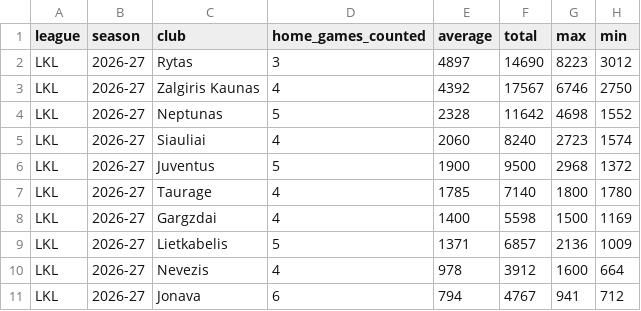
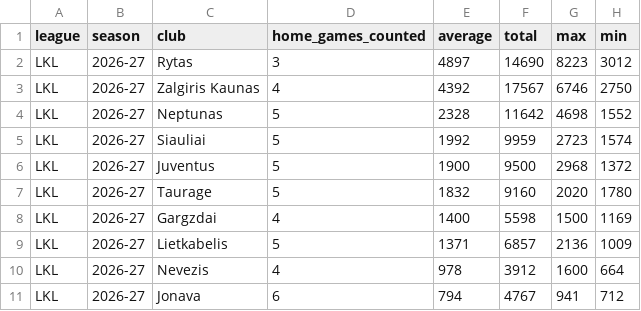
Before and after one commit to andriuspanama/ACBattendance, a CSV file: data/lkl/attendance_averages.csv, drawn as a sheet.

```diff
--- a/data/lkl/attendance_averages.csv
+++ b/data/lkl/attendance_averages.csv
@@ -4,5 +4,5 @@ LKL,2026-27,Zalgiris Kaunas,4,4392,17567,6746,2750
 LKL,2026-27,Neptunas,5,2328,11642,4698,1552
-LKL,2026-27,Siauliai,4,2060,8240,2723,1574
+LKL,2026-27,Siauliai,5,1992,9959,2723,1574
 LKL,2026-27,Juventus,5,1900,9500,2968,1372
-LKL,2026-27,Taurage,4,1785,7140,1800,1780
+LKL,2026-27,Taurage,5,1832,9160,2020,1780
 LKL,2026-27,Gargzdai,4,1400,5598,1500,1169
```
Also changed, not shown: data/lkl/matches.csv, 1 other file.
